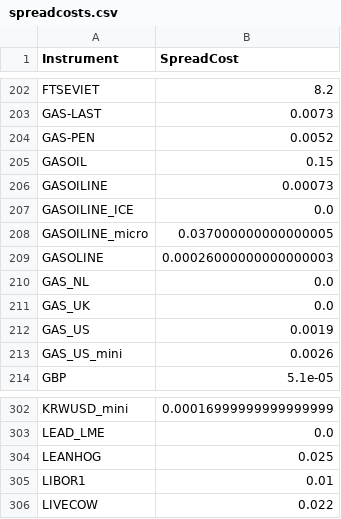
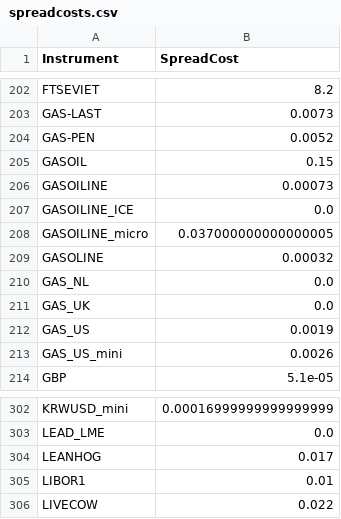
Before and after one commit to CJDC28/pysystemtrade, a CSV file: data/futures/csvconfig/spreadcosts.csv, drawn as a sheet; only a part is shown, gaps mark what is left out.

Commit message:
Syncing data files to repo

```diff
--- a/data/futures/csvconfig/spreadcosts.csv
+++ b/data/futures/csvconfig/spreadcosts.csv
@@ -208,3 +208,3 @@ GASOILINE_ICE,0.0
 GASOILINE_micro,0.037000000000000005
-GASOLINE,0.00026000000000000003
+GASOLINE,0.00032
 GAS_NL,0.0
@@ -303,3 +303,3 @@ KRWUSD_mini,0.00016999999999999999
 LEAD_LME,0.0
-LEANHOG,0.025
+LEANHOG,0.017
 LIBOR1,0.01
```
